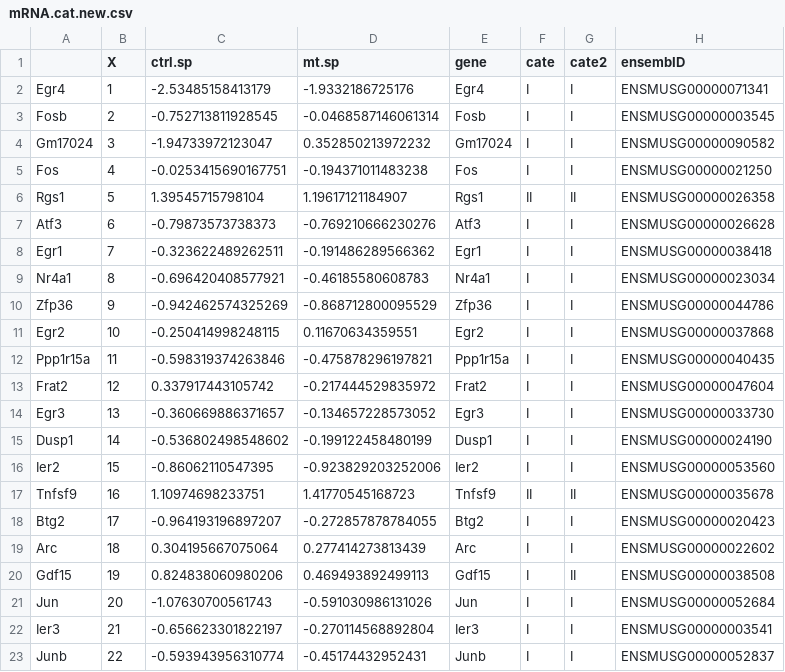
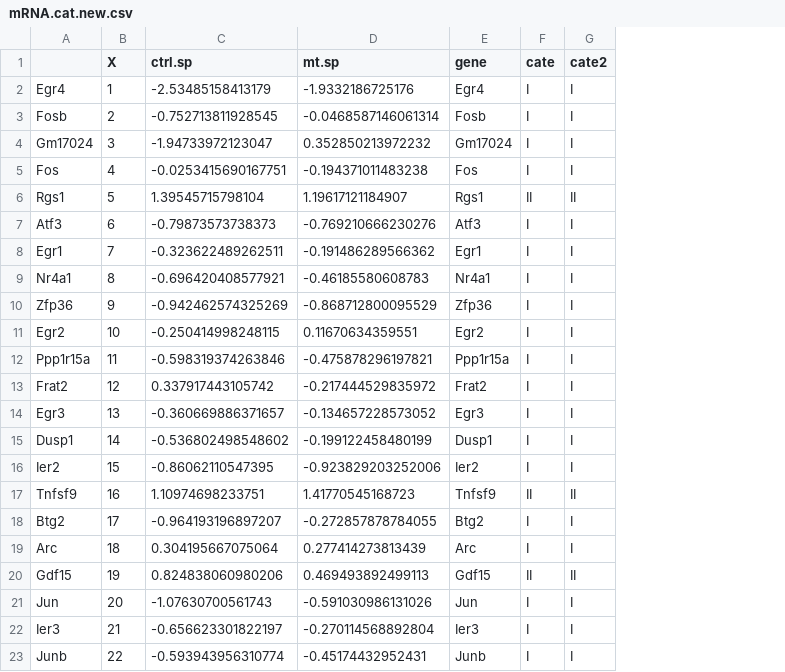
Before and after one commit to biomystery/duration_decode_fig_v2, a CSV file: fig.2_knockout/data/mRNA.cat.new.csv, drawn as a sheet; only a part is shown; the diff names each change by its address in the sheet, - before the commit and + after, or states it on an @@ line.

```diff
--- a/fig.2_knockout/data/mRNA.cat.new.csv
+++ b/fig.2_knockout/data/mRNA.cat.new.csv
-column H (ensembID), rows 2-23: ENSMUSG00000071341 | ENSMUSG00000003545 | ENSMUSG00000090582 | ENSMUSG00000021250 | ENSMUSG00000026358 | ENSMUSG00000026628 | ENSMUSG00000038418 | ENSMUSG00000023034 | ENSMUSG00000044786 | ENSMUSG00000037868 | ENSMUSG00000040435 | ENSMUSG00000047604 | ENSMUSG00000033730 | ENSMUSG00000024190 | ENSMUSG00000053560 | ENSMUSG00000035678 | ENSMUSG00000020423 | ENSMUSG00000022602 | ENSMUSG00000038508 | ENSMUSG00000052684 | ENSMUSG00000003541 | ENSMUSG00000052837
-F20 (cate): I
+F20 (cate): II
```
Also changed, not shown: 23 other files.
